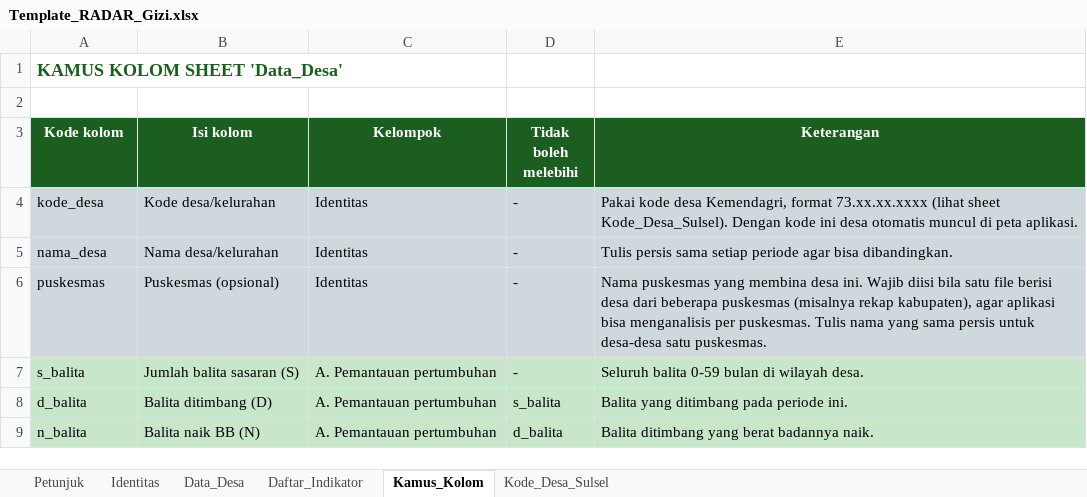
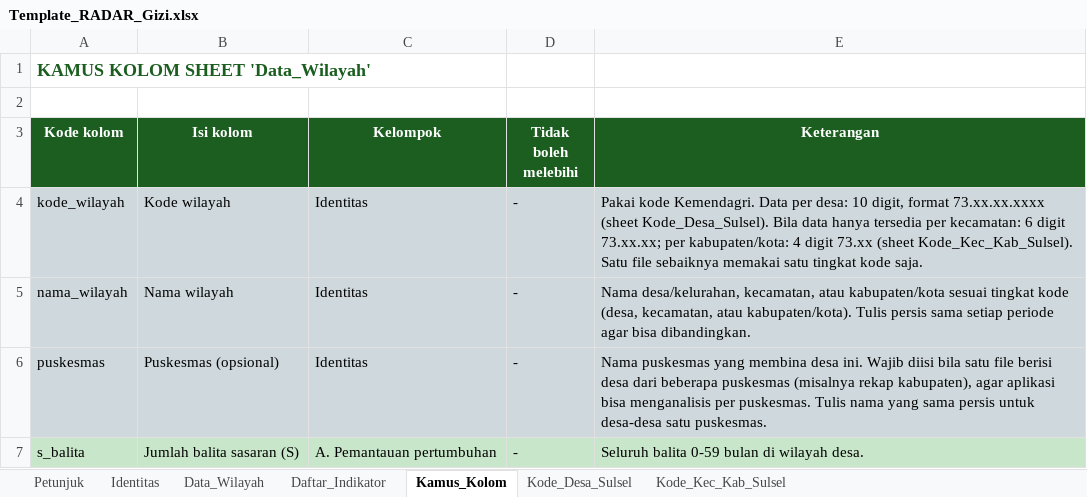
Before and after one commit to manjilala-Gizi/Radar-Gizi, an Excel workbook: Template_RADAR_Gizi.xlsx, sheet Kamus_Kolom, drawn as a sheet; only a part is shown; the shorter side is filled out with more unchanged rows; values as stored, in another font and other column widths than the file's, no borders; the diff names each change by its address in the sheet, - before the commit and + after, or states it on an @@ line.

```diff
--- a/Template_RADAR_Gizi.xlsx (sheet Kamus_Kolom)
+++ b/Template_RADAR_Gizi.xlsx (sheet Kamus_Kolom)
-sheet tab: Data_Desa
+sheet tab: Data_Wilayah
+sheet tab: Kode_Kec_Kab_Sulsel
-A1 (Kode kolom): KAMUS KOLOM SHEET 'Data_Desa'
+A1 (Kode kolom): KAMUS KOLOM SHEET 'Data_Wilayah'
-A4 (Kode kolom): kode_desa
+A4 (Kode kolom): kode_wilayah
-B4 (Isi kolom): Kode desa/kelurahan
+B4 (Isi kolom): Kode wilayah
-E4 (Keterangan): Pakai kode desa Kemendagri, format 73.xx.xx.xxxx (lihat sheet Kode_Desa_Sulsel). Dengan kode ini desa otomatis muncul di peta aplikasi.
+E4 (Keterangan): Pakai kode Kemendagri. Data per desa: 10 digit, format 73.xx.xx.xxxx (sheet Kode_Desa_Sulsel). Bila data hanya tersedia per kecamatan: 6 digit 73.xx.xx; per kabupaten/kota: 4 digit 73.xx (sheet Kode_Kec_Kab_Sulsel). Satu file sebaiknya memakai satu tingkat kode saja.
-A5 (Kode kolom): nama_desa
+A5 (Kode kolom): nama_wilayah
-B5 (Isi kolom): Nama desa/kelurahan
+B5 (Isi kolom): Nama wilayah
-E5 (Keterangan): Tulis persis…
+E5 (Keterangan): Nama desa/kelurahan, kecamatan, atau kabupaten/kota sesuai tingkat kode (desa, kecamatan, atau kabupaten/kota). Tulis persis…
```
Also changed, not shown: sheet Petunjuk, sheet Data_Wilayah, charts or pictures, 3 other files.
